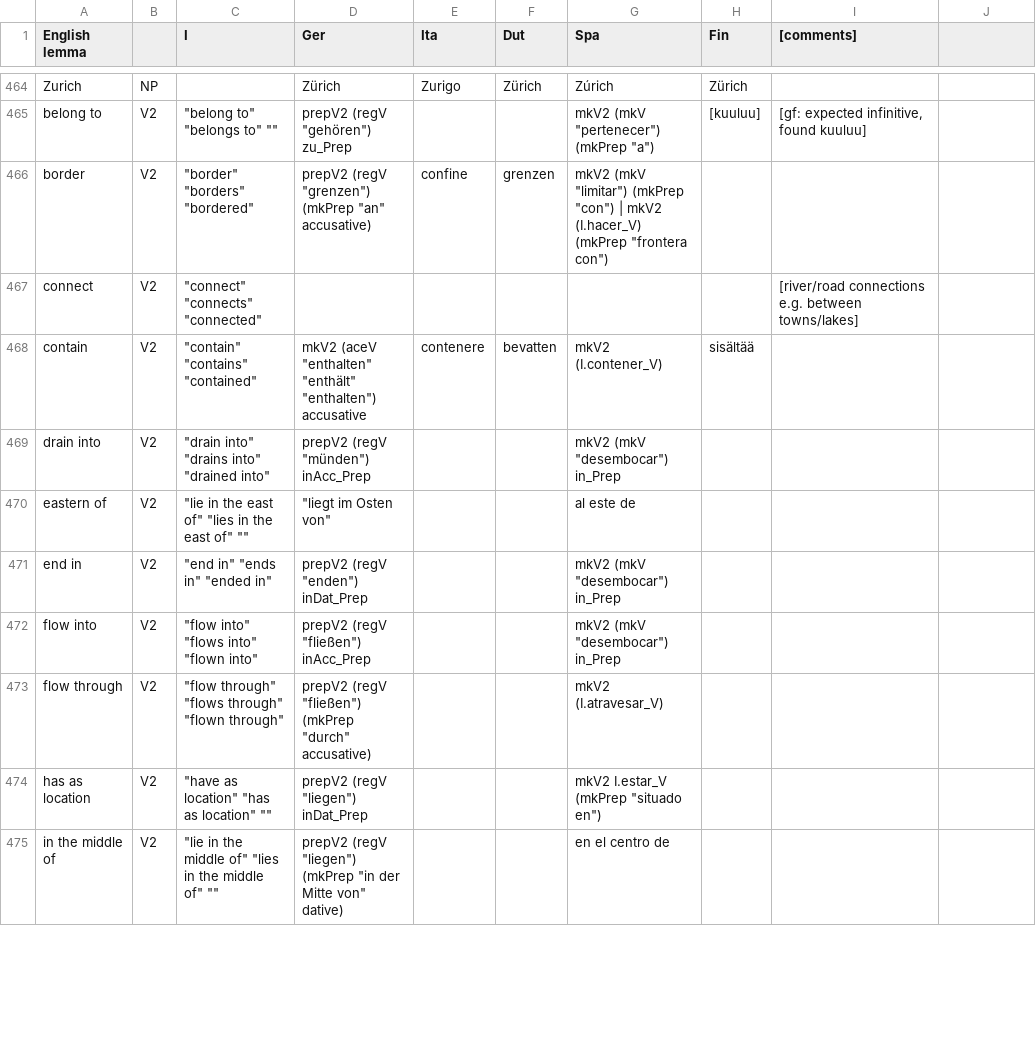
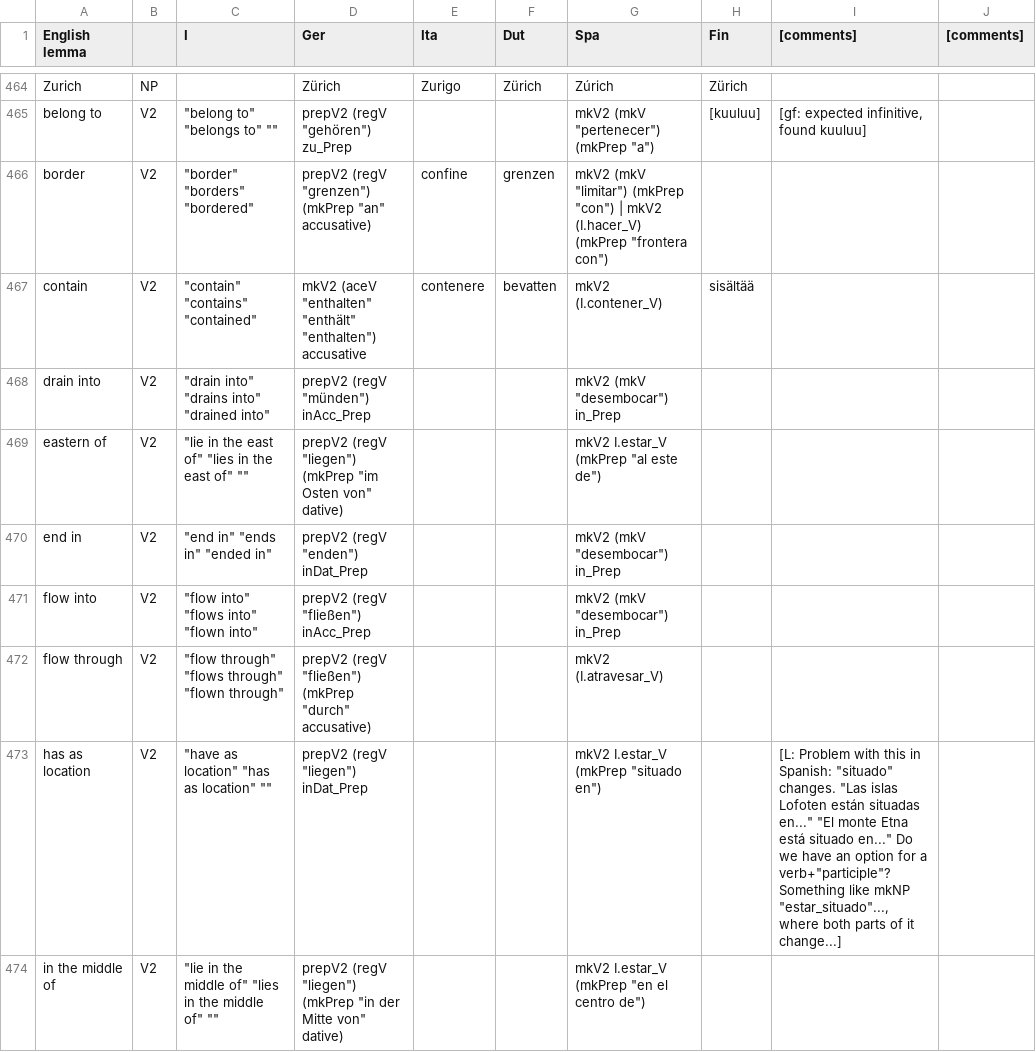
Before and after one commit to Attempto/ACE-in-GF, a CSV file: words/Geography/Geography.csv, drawn as a sheet; only a part is shown, gaps mark what is left out; the diff covers the shown part only.

Commit message:
Update Geography

```diff
--- a/words/Geography/Geography.csv
+++ b/words/Geography/Geography.csv
@@ -1 +1 @@
-English lemma,,I,Ger,Ita,Dut,Spa,Fin,[comments]
+English lemma,,I,Ger,Ita,Dut,Spa,Fin,[comments],[comments]
@@ -467 +466,0 @@ border,V2,"""border"" ""borders"" ""bordered""","prepV2 (regV ""grenzen"") (mkPr
-connect,V2,"""connect"" ""connects"" ""connected""",,,,,,[river/road connections e.g. between towns/lakes]
@@ -470 +469 @@ drain into,V2,"""drain into"" ""drains into"" ""drained into""","prepV2 (regV ""
-eastern of,V2,"""lie in the east of"" ""lies in the east of"" """"","""liegt im Osten von""",,,al este de,,
+eastern of,V2,"""lie in the east of"" ""lies in the east of"" """"","prepV2 (regV ""liegen"") (mkPrep ""im Osten von"" dative)",,,"mkV2 I.estar_V (mkPrep ""al este de"")",,,
@@ -474,2 +473,2 @@ flow through,V2,"""flow through"" ""flows through"" ""flown through""","prepV2 (
-has as location,V2,"""have as location"" ""has as location"" """"","prepV2 (regV ""liegen"") inDat_Prep",,,"mkV2 I.estar_V (mkPrep ""situado en"")",,
-in the middle of,V2,"""lie in the middle of"" ""lies in the middle of"" """"","prepV2 (regV ""liegen"") (mkPrep ""in der Mitte von"" dative)",,,en el centro de,,
+has as location,V2,"""have as location"" ""has as location"" """"","prepV2 (regV ""liegen"") inDat_Prep",,,"mkV2 I.estar_V (mkPrep ""situado en"")",,"[L: Problem with this in Spanish: ""situado"" changes. ""Las islas Lofoten están situadas en..."" ""El monte Etna está situado en...""  Do we have an option for a verb+""participle""? Something like mkNP ""estar_situado""..., where both parts of it change...]",
+in the middle of,V2,"""lie in the middle of"" ""lies in the middle of"" """"","prepV2 (regV ""liegen"") (mkPrep ""in der Mitte von"" dative)",,,"mkV2 I.estar_V (mkPrep ""en el centro de"")",,,
```
Also changed, not shown: 1 added row and 25 edited cells elsewhere in this file, 8 other files.
